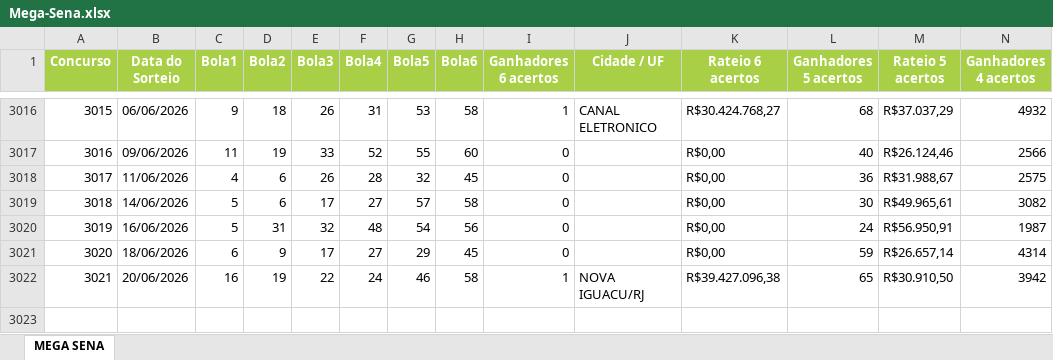
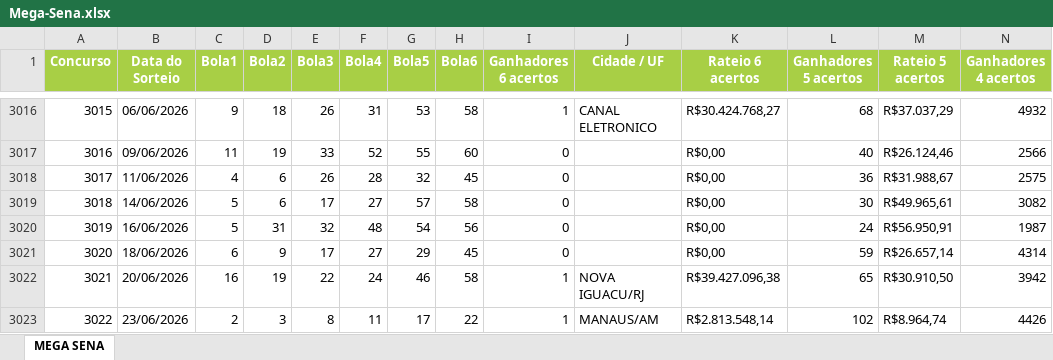
Before and after one commit to edemc2-df/loterias, an Excel workbook: loteria_app/data/Mega-Sena.xlsx, sheet MEGA SENA, drawn as a sheet; only a part is shown, gaps mark what is left out; values as stored, in another font and other column widths than the file's, no borders; rows hold the shown columns only; the diff names each change by its address in the sheet, - before the commit and + after, or states it on an @@ line.

```diff
--- a/loteria_app/data/Mega-Sena.xlsx (sheet MEGA SENA)
+++ b/loteria_app/data/Mega-Sena.xlsx (sheet MEGA SENA)
+row 3023: 3022 | 23/06/2026 | 2 | 3 | 8 | 11 | 17 | 22 | 1 | MANAUS/AM | R$2.813.548,14 | 102 | R$8.964,74 | 4426
```
Also changed, not shown: loteria_app/data/Lotofacil.xlsx, loteria_app/data/Quina.xlsx.
